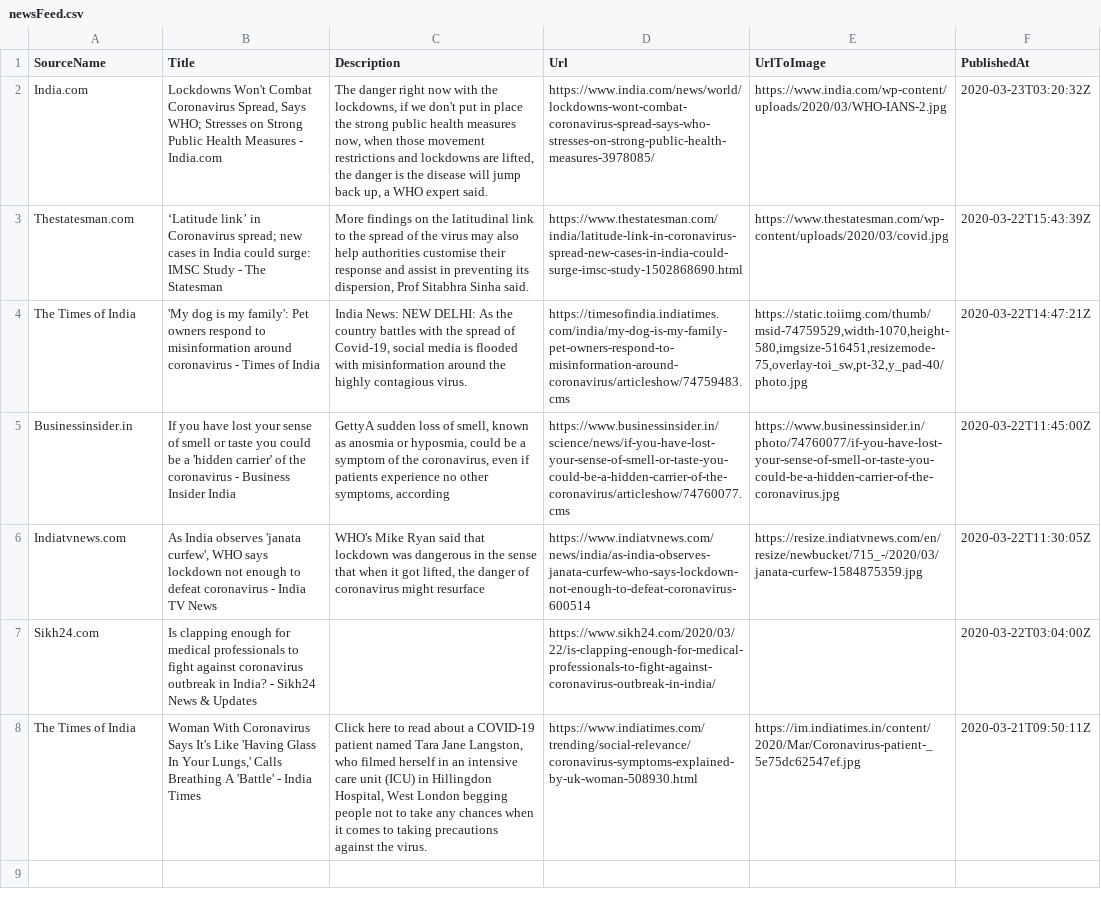
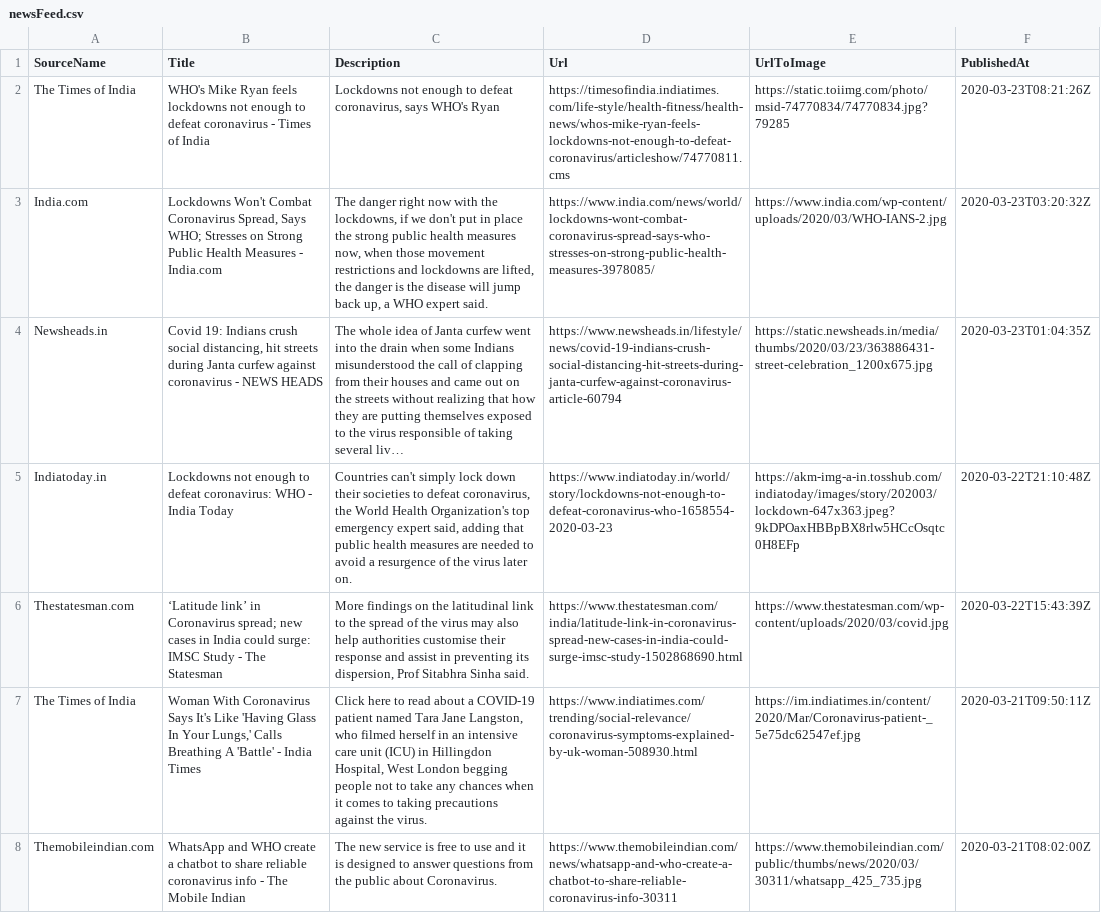
Before and after one commit to PritiShaw/Covid-19-India, a CSV file: src/data/newsFeed.csv, drawn as a sheet; removed rows and columns are numbered as before the commit, all else as after; the diff names each change by its address in the sheet, - before the commit and + after, or states it on an @@ line.

Commit message:
Stats Bot pushed at 23-03-2020_02:45PM IST

```diff
--- a/src/data/newsFeed.csv
+++ b/src/data/newsFeed.csv
+row 2: The Times of India | WHO's Mike Ryan feels lockdowns not enough to defeat coronavirus - Times of India | Lockdowns not enough to defeat coronavirus, says WHO's Ryan | https://timesofindia.indiatimes.com/life-style/health-fitness/health-news/whos-mike-ryan-feels-lockdowns-not-enough-to-defeat-coronavirus/articleshow/74770811.cms | https://static.toiimg.com/photo/msid-74770834/74770834.jpg?79285 | 2020-03-23T08:21:26Z
+row 4: Newsheads.in | Covid 19: Indians crush social distancing, hit streets during Janta curfew against coronavirus - NEWS HEADS | The whole idea of Janta curfew went into the drain when some Indians misunderstood the call of clapping from their houses and came out on the streets without realizing that how they are putting themselves exposed to the virus responsible of taking several liv… | https://www.newsheads.in/lifestyle/news/covid-19-indians-crush-social-distancing-hit-streets-during-janta-curfew-against-coronavirus-article-60794 | https://static.newsheads.in/media/thumbs/2020/03/23/363886431-street-celebration_1200x675.jpg | 2020-03-23T01:04:35Z
+row 5: Indiatoday.in | Lockdowns not enough to defeat coronavirus: WHO - India Today | Countries can't simply lock down their societies to defeat coronavirus, the World Health Organization's top emergency expert said, adding that public health measures are needed to avoid a resurgence of the virus later on. | https://www.indiatoday.in/world/story/lockdowns-not-enough-to-defeat-coronavirus-who-1658554-2020-03-23 | https://akm-img-a-in.tosshub.com/indiatoday/images/story/202003/lockdown-647x363.jpeg?9kDPOaxHBBpBX8rlw5HCcOsqtc0H8EFp | 2020-03-22T21:10:48Z
-row 4: The Times of India | 'My dog is my family': Pet owners respond to misinformation around coronavirus - Times of India | India News: NEW DELHI: As the country battles with the spread of Covid-19, social media is flooded with misinformation around the highly contagious virus. | https://timesofindia.indiatimes.com/india/my-dog-is-my-family-pet-owners-respond-to-misinformation-around-coronavirus/articleshow/74759483.cms | https://static.toiimg.com/thumb/msid-74759529,width-1070,height-580,imgsize-516451,resizemode-75,overlay-toi_sw,pt-32,y_pad-40/photo.jpg | 2020-03-22T14:47:21Z
-row 5: Businessinsider.in | If you have lost your sense of smell or taste you could be a 'hidden carrier' of the coronavirus - Business Insider India | GettyA sudden loss of smell, known as anosmia or hyposmia, could be a symptom of the coronavirus, even if patients experience no other symptoms, according | https://www.businessinsider.in/science/news/if-you-have-lost-your-sense-of-smell-or-taste-you-could-be-a-hidden-carrier-of-the-coronavirus/articleshow/74760077.cms | https://www.businessinsider.in/photo/74760077/if-you-have-lost-your-sense-of-smell-or-taste-you-could-be-a-hidden-carrier-of-the-coronavirus.jpg | 2020-03-22T11:45:00Z
-row 6: Indiatvnews.com | As India observes 'janata curfew', WHO says lockdown not enough to defeat coronavirus - India TV News | WHO's Mike Ryan said that lockdown was dangerous in the sense that when it got lifted, the danger of coronavirus might resurface | https://www.indiatvnews.com/news/india/as-india-observes-janata-curfew-who-says-lockdown-not-enough-to-defeat-coronavirus-600514 | https://resize.indiatvnews.com/en/resize/newbucket/715_-/2020/03/janata-curfew-1584875359.jpg | 2020-03-22T11:30:05Z
-row 7: Sikh24.com | Is clapping enough for medical professionals to fight against coronavirus outbreak in India? - Sikh24 News & Updates |  | https://www.sikh24.com/2020/03/22/is-clapping-enough-for-medical-professionals-to-fight-against-coronavirus-outbreak-in-india/ |  | 2020-03-22T03:04:00Z
+row 8: Themobileindian.com | WhatsApp and WHO create a chatbot to share reliable coronavirus info - The Mobile Indian | The new service is free to use and it is designed to answer questions from the public about Coronavirus. | https://www.themobileindian.com/news/whatsapp-and-who-create-a-chatbot-to-share-reliable-coronavirus-info-30311 | https://www.themobileindian.com/public/thumbs/news/2020/03/30311/whatsapp_425_735.jpg | 2020-03-21T08:02:00Z
```
